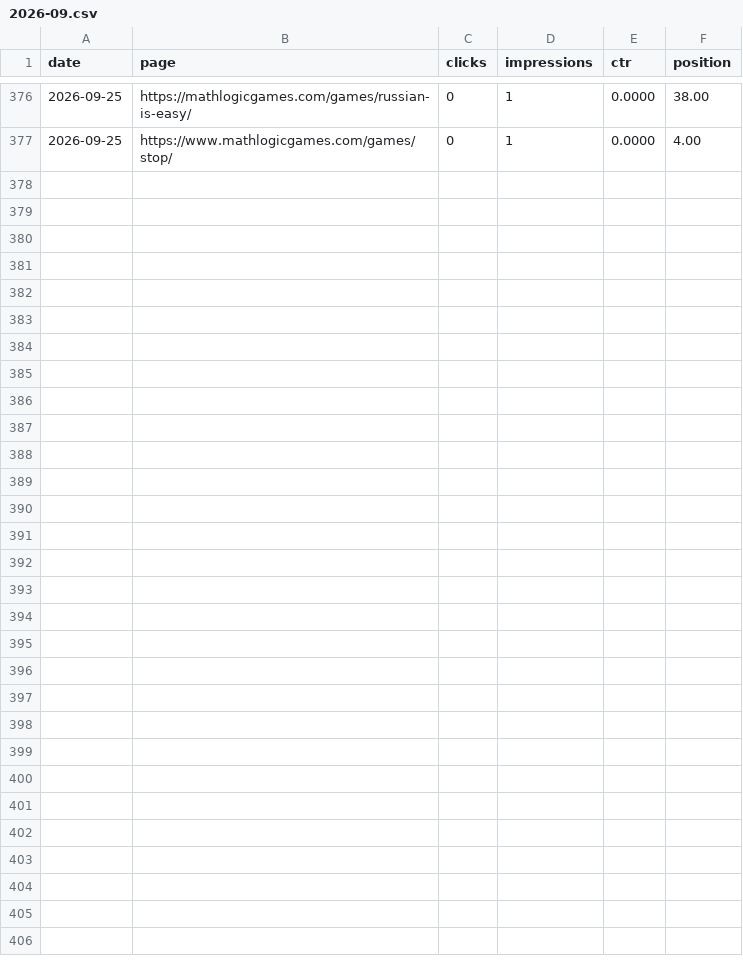
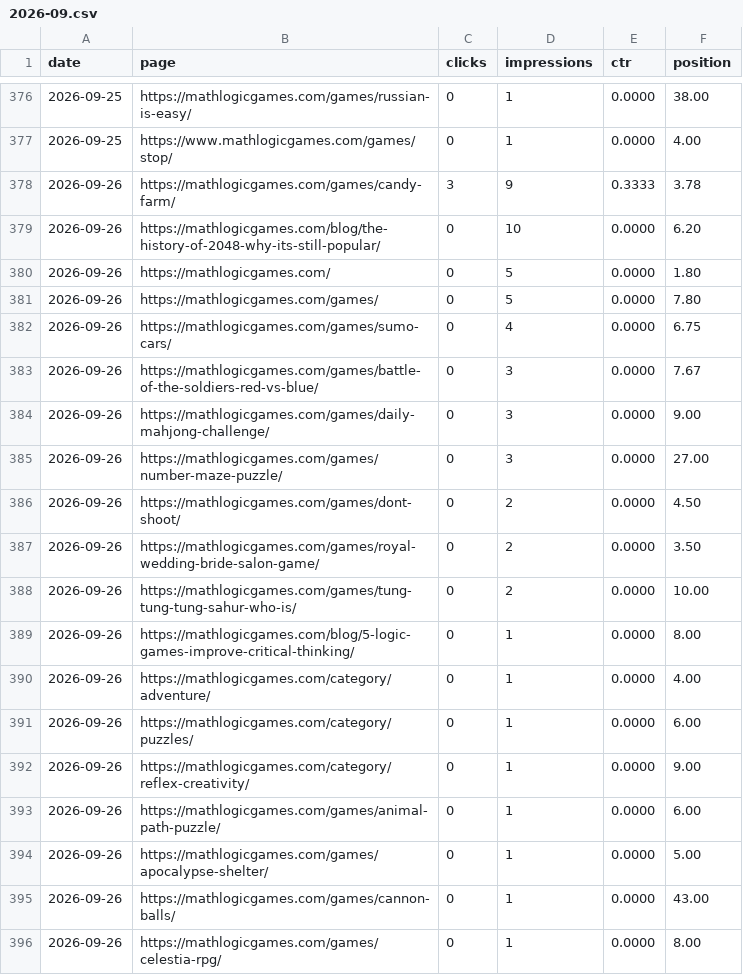
Before and after one commit to thanhnt1910/gsc-data, a CSV file: data/pages/2026-09.csv, drawn as a sheet; only a part is shown, gaps mark what is left out; the diff covers the shown part only; the diff names each change by its address in the sheet, - before the commit and + after, or states it on an @@ line.

```diff
--- a/data/pages/2026-09.csv
+++ b/data/pages/2026-09.csv
+row 378: 2026-09-26 | https://mathlogicgames.com/games/candy-farm/ | 3 | 9 | 0.3333 | 3.78
+row 379: 2026-09-26 | https://mathlogicgames.com/blog/the-history-of-2048-why-its-still-popular/ | 0 | 10 | 0.0000 | 6.20
+row 380: 2026-09-26 | https://mathlogicgames.com/ | 0 | 5 | 0.0000 | 1.80
+row 381: 2026-09-26 | https://mathlogicgames.com/games/ | 0 | 5 | 0.0000 | 7.80
+row 382: 2026-09-26 | https://mathlogicgames.com/games/sumo-cars/ | 0 | 4 | 0.0000 | 6.75
+row 383: 2026-09-26 | https://mathlogicgames.com/games/battle-of-the-soldiers-red-vs-blue/ | 0 | 3 | 0.0000 | 7.67
+row 384: 2026-09-26 | https://mathlogicgames.com/games/daily-mahjong-challenge/ | 0 | 3 | 0.0000 | 9.00
+row 385: 2026-09-26 | https://mathlogicgames.com/games/number-maze-puzzle/ | 0 | 3 | 0.0000 | 27.00
+row 386: 2026-09-26 | https://mathlogicgames.com/games/dont-shoot/ | 0 | 2 | 0.0000 | 4.50
+row 387: 2026-09-26 | https://mathlogicgames.com/games/royal-wedding-bride-salon-game/ | 0 | 2 | 0.0000 | 3.50
+row 388: 2026-09-26 | https://mathlogicgames.com/games/tung-tung-tung-sahur-who-is/ | 0 | 2 | 0.0000 | 10.00
+row 389: 2026-09-26 | https://mathlogicgames.com/blog/5-logic-games-improve-critical-thinking/ | 0 | 1 | 0.0000 | 8.00
+row 390: 2026-09-26 | https://mathlogicgames.com/category/adventure/ | 0 | 1 | 0.0000 | 4.00
+row 391: 2026-09-26 | https://mathlogicgames.com/category/puzzles/ | 0 | 1 | 0.0000 | 6.00
+row 392: 2026-09-26 | https://mathlogicgames.com/category/reflex-creativity/ | 0 | 1 | 0.0000 | 9.00
+row 393: 2026-09-26 | https://mathlogicgames.com/games/animal-path-puzzle/ | 0 | 1 | 0.0000 | 6.00
+row 394: 2026-09-26 | https://mathlogicgames.com/games/apocalypse-shelter/ | 0 | 1 | 0.0000 | 5.00
+row 395: 2026-09-26 | https://mathlogicgames.com/games/cannon-balls/ | 0 | 1 | 0.0000 | 43.00
+row 396: 2026-09-26 | https://mathlogicgames.com/games/celestia-rpg/ | 0 | 1 | 0.0000 | 8.00
```
Also changed, not shown: 14 added rows elsewhere in this file, data/countries/2026-09.csv, data/ga4/events/2026-09.csv, 9 other files.
